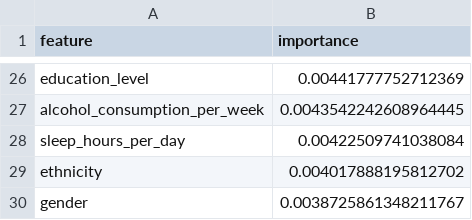
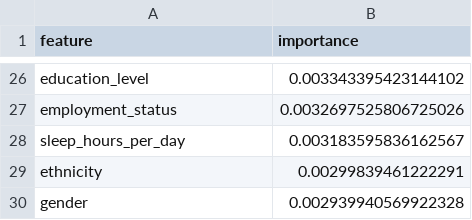
Before and after one commit to BaizeDX/DSAI4203_Machine_Learning_Project_Diabetes_Predictor, a CSV file: logs/11_xgboost_cv_feature_importance.csv, drawn as a sheet; only a part is shown, gaps mark what is left out; removed rows and columns are numbered as before the commit, all else as after; the diff covers the shown part only; the diff names each change by its address in the sheet, - before the commit and + after, or states it on an @@ line.

Commit message:
new file:   figures/calibration_curve.png 	new file:   figures/feature_importance.png 	new file:   figures/feature_importance_pie.png 	new file:   figures/fold_aucs.png 	new file:   figures/prediction_distribution.png 	new file:   figures/roc_curve.png 	modified:   logs/11_xgboost_cv_feature_importance.csv 	modified:   logs/11_xgboost_cv_oof_predictions.csv 	modified:   logs/11_xgboost_cv_summary.json 	modified:   models/xgb_cv_final/xgb_fold_1.json 	modified:   models/xgb_cv_final/xgb_fold_2.json 	modified:   models/xgb_cv_final/xgb_fold_3.json 	modified:   models/xgb_cv_final/xgb_fold_4.json 	modified:   models/xgb_cv_final/xgb_fold_5.json 	modified:   notebooks/11_xgboost_cv_final.ipynb 	new file:   src/__init__.py 	new file:   src/config.py 	new file:   src/evaluate.py 	new file:   src/features.py 	new file:   src/models.py 	new file:   src/preprocessing.py 	new file:   src/train.py 	new file:   src/utils.py 	modified:   submissions/11_xgboost_cv_submission.csv

```diff
--- a/logs/11_xgboost_cv_feature_importance.csv
+++ b/logs/11_xgboost_cv_feature_importance.csv
-B26 (importance): 0.00441777752712369
+B26 (importance): 0.003343395423144102
-row 27: alcohol_consumption_per_week | 0.0043542242608964445
+row 27: employment_status | 0.0032697525806725026
-B28 (importance): 0.00422509741038084
+B28 (importance): 0.003183595836162567
-B29 (importance): 0.004017888195812702
+B29 (importance): 0.00299839461222291
-B30 (importance): 0.0038725861348211767
+B30 (importance): 0.002939940569922328
```
Also changed, not shown: 9 added rows, 9 removed rows and 15 edited cells elsewhere in this file, 21 other files.
